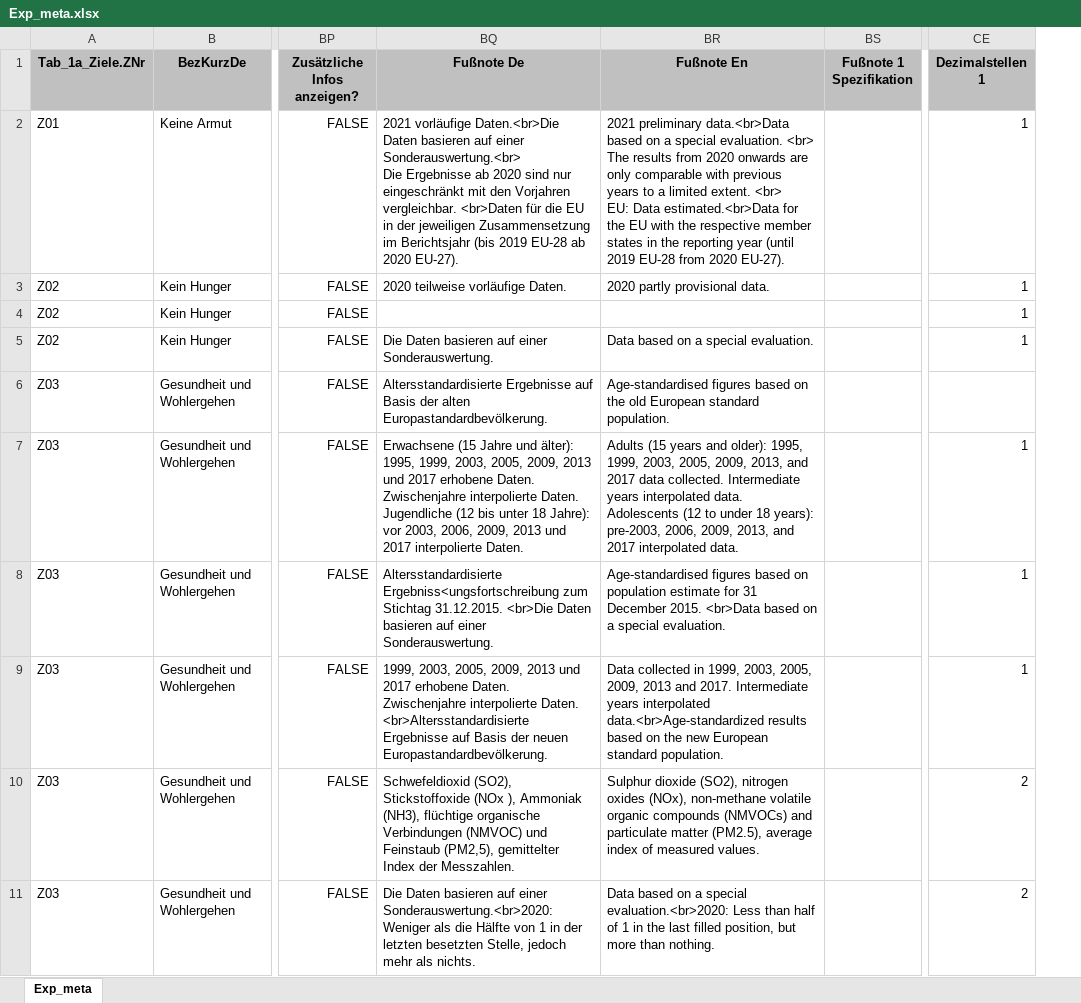
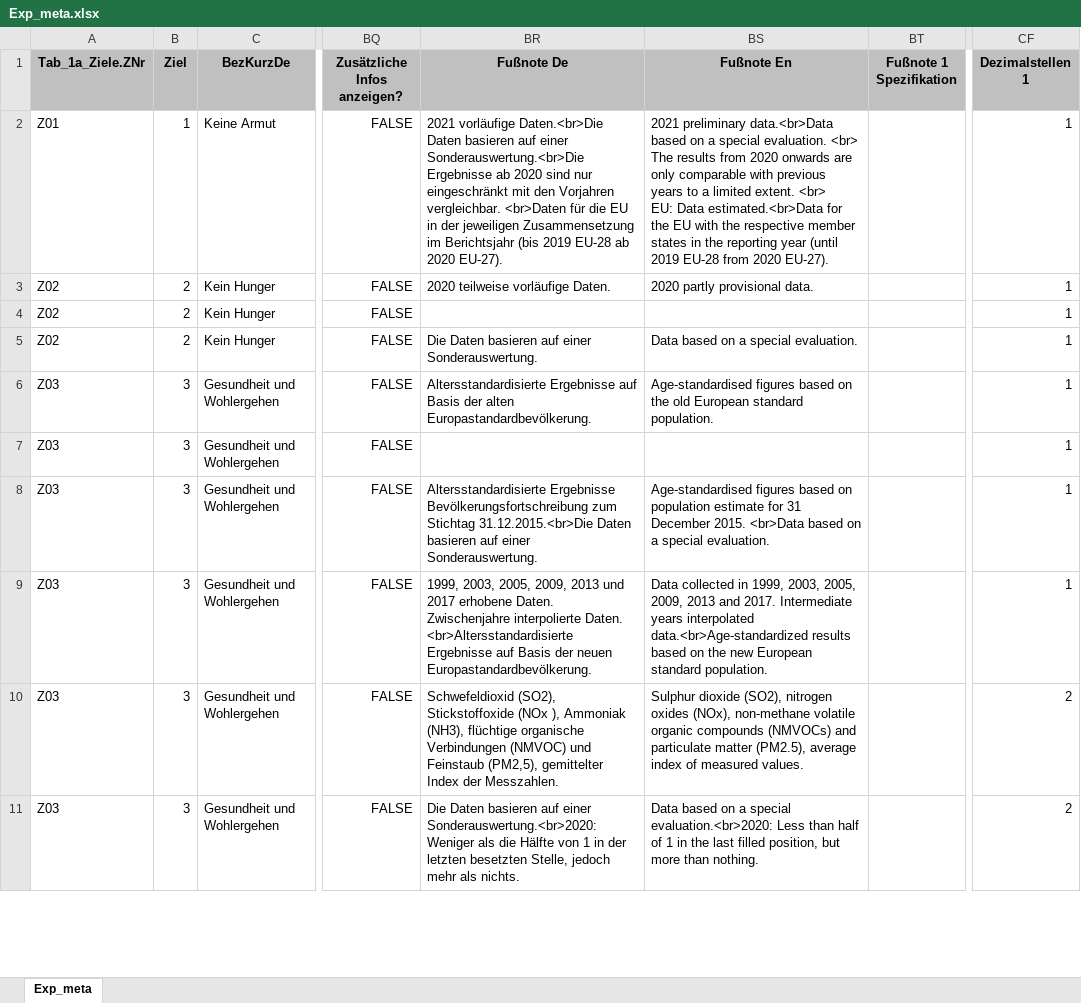
Before and after one commit to DnsUpgradeEnvironment/transfer, an Excel workbook: Exp_meta.xlsx, sheet Exp_meta, drawn as a sheet; only a part is shown, gaps mark what is left out; values as stored, in another font and other column widths than the file's, no borders; addresses are those after the commit; ↵ is a line break in a cell; the diff names each change by its address in the sheet, - before the commit and + after, or states it on an @@ line.

Commit message:
Add files via upload

```diff
--- a/Exp_meta.xlsx (sheet Exp_meta)
+++ b/Exp_meta.xlsx (sheet Exp_meta)
+column B (Ziel), rows 2-11: 1 | 2 | 2 | 2 | 3 | 3 | 3 | 3 | 3 | 3
-BR2 (Fußnote De): …auf einer Sonderauswertung.<br> ↵ Die Ergebnisse ab…
+BR2 (Fußnote De): …auf einer Sonderauswertung.<br>Die Ergebnisse ab…
-CF6 (Dezimalstellen 1): (empty)
+CF6 (Dezimalstellen 1): 1
-BR7 (Fußnote De): Erwachsene (15 Jahre und älter): 1995, 1999, 2003, 2005, 2009, 2013 und 2017 erhobene Daten. Zwischenjahre interpolierte Daten. ↵ Jugendliche (12 bis unter 18 Jahre): vor 2003, 2006, 2009, 2013 und 2017 interpolierte Daten.
+BR7 (Fußnote De): (empty)
-BS7 (Fußnote En): Adults (15 years and older): 1995, 1999, 2003, 2005, 2009, 2013, and 2017 data collected. Intermediate years interpolated data. ↵ Adolescents (12 to under 18 years): pre-2003, 2006, 2009, 2013, and 2017 interpolated data.
+BS7 (Fußnote En): (empty)
-BR8 (Fußnote De): Altersstandardisierte Ergebniss<ungsfortschreibung zum Stichtag 31.12.2015. <br>Die Daten basieren…
+BR8 (Fußnote De): Altersstandardisierte Ergebnisse Bevölkerungsfortschreibung zum Stichtag 31.12.2015.<br>Die Daten basieren…
```
